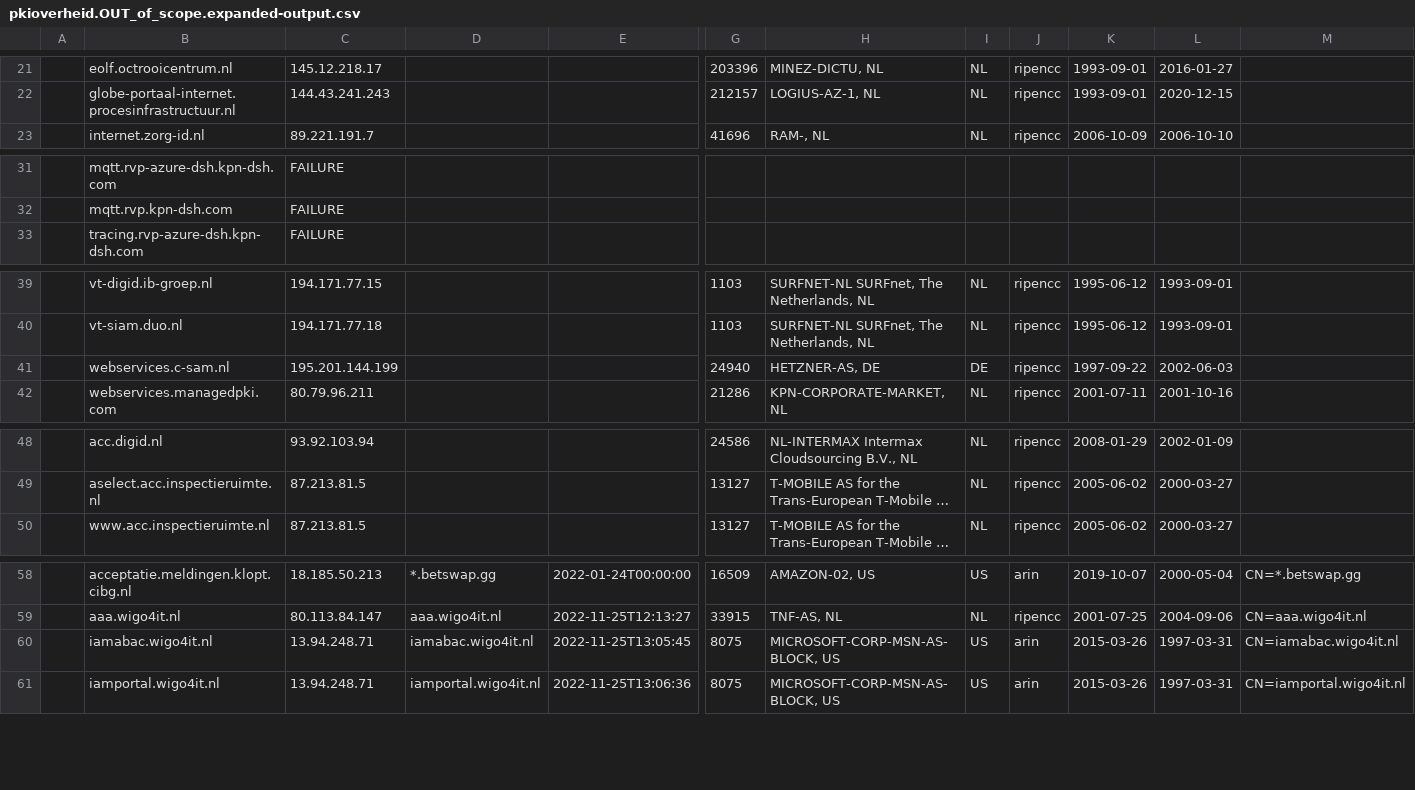
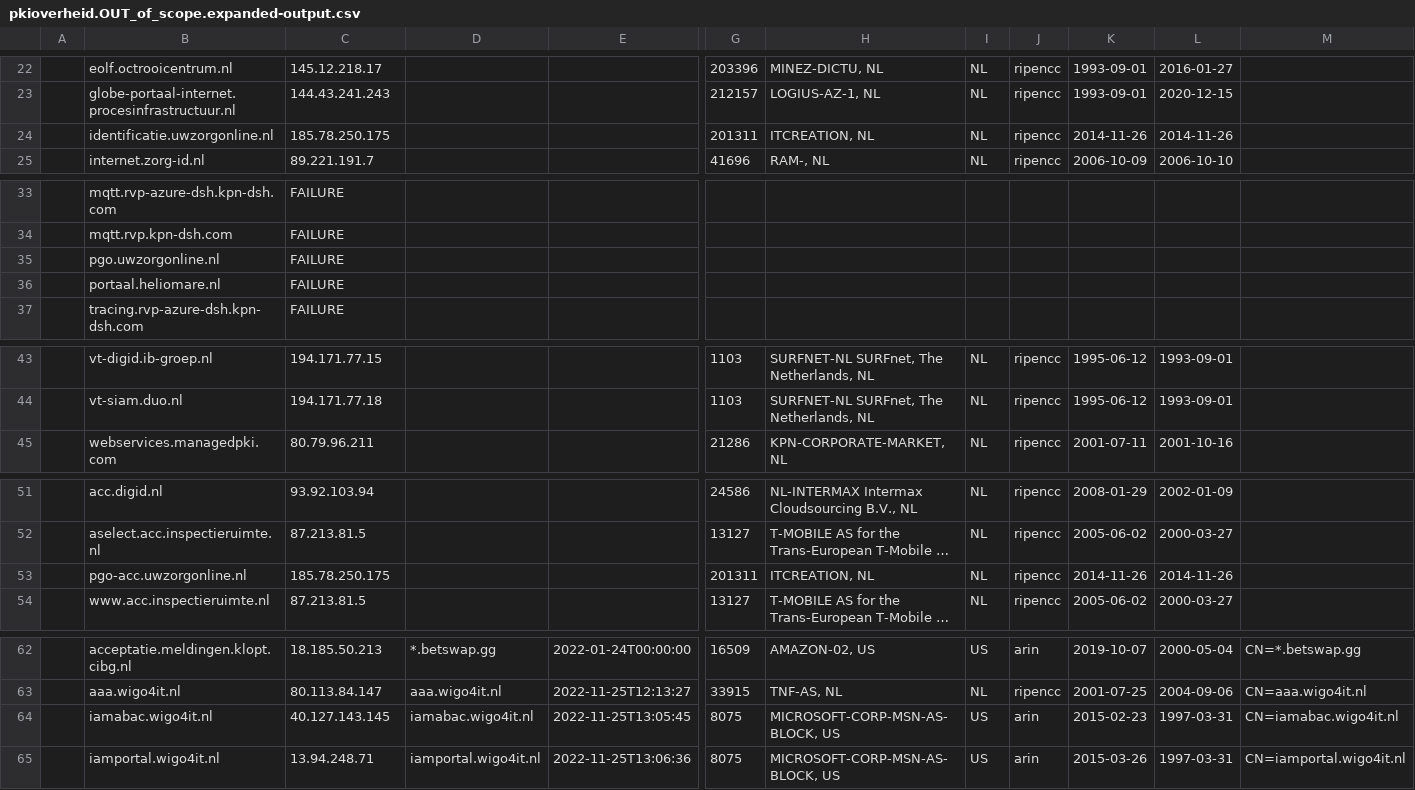
Before and after one commit to okoeroo/pkioverheidfinale, a CSV file: samples/pkioverheid.OUT_of_scope.expanded-output.csv, drawn as a sheet; only a part is shown, gaps mark what is left out; long unchanged cells end in …; removed rows and columns are numbered as before the commit, all else as after; rows hold the shown columns only; the diff covers the shown part only; the diff names each change by its address in the sheet, - before the commit and + after, or states it on an @@ line.

```diff
--- a/samples/pkioverheid.OUT_of_scope.expanded-output.csv
+++ b/samples/pkioverheid.OUT_of_scope.expanded-output.csv
+row 24:  | identificatie.uwzorgonline.nl | 185.78.250.175 |  |  | 201311 | ITCREATION, NL | NL | ripencc | 2014-11-26 | 2014-11-26
+row 35:  | pgo.uwzorgonline.nl | FAILURE
+row 36:  | portaal.heliomare.nl | FAILURE
-row 41:  | webservices.c-sam.nl | 195.201.144.199 |  |  | 24940 | HETZNER-AS, DE | DE | ripencc | 1997-09-22 | 2002-06-03
+row 53:  | pgo-acc.uwzorgonline.nl | 185.78.250.175 |  |  | 201311 | ITCREATION, NL | NL | ripencc | 2014-11-26 | 2014-11-26
-C64: 13.94.248.71
+C64: 40.127.143.145
-K64: 2015-03-26
+K64: 2015-02-23
```
Also changed, not shown: 7 added rows, 1 removed row and 5 edited cells elsewhere in this file, samples/pkioverheid.IN_scope.expanded-output.csv, samples/pkioverheid.expanded-output.csv.
